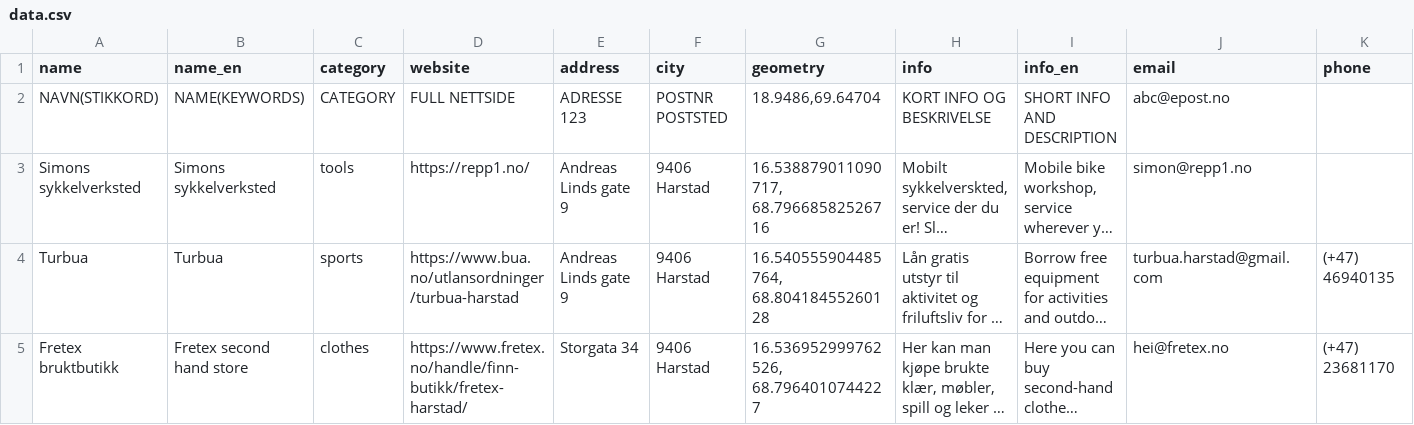
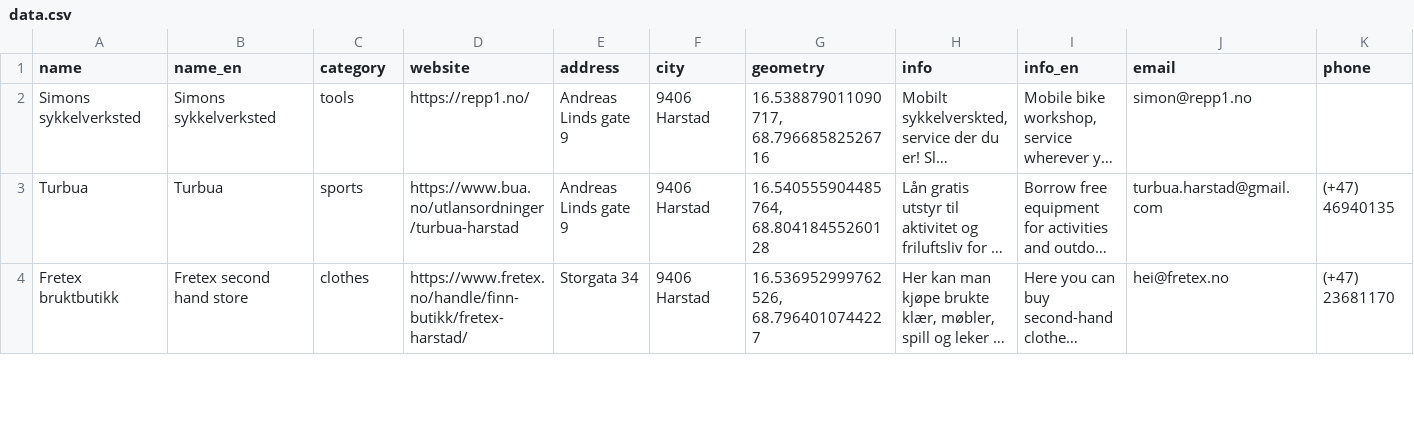
Before and after one commit to fivh-tromso/guide, a CSV file: harstad/data.csv, drawn as a sheet; only a part is shown; long unchanged cells end in …; the diff names each change by its address in the sheet, - before the commit and + after, or states it on an @@ line.

Commit message:
Update data.csv

```diff
--- a/harstad/data.csv
+++ b/harstad/data.csv
-row 2: NAVN(STIKKORD) | NAME(KEYWORDS) | CATEGORY | FULL NETTSIDE | ADRESSE 123 | POSTNR POSTSTED | 18.9486,69.64704 | KORT INFO OG BESKRIVELSE | SHORT INFO AND DESCRIPTION | abc@epost.no
```
